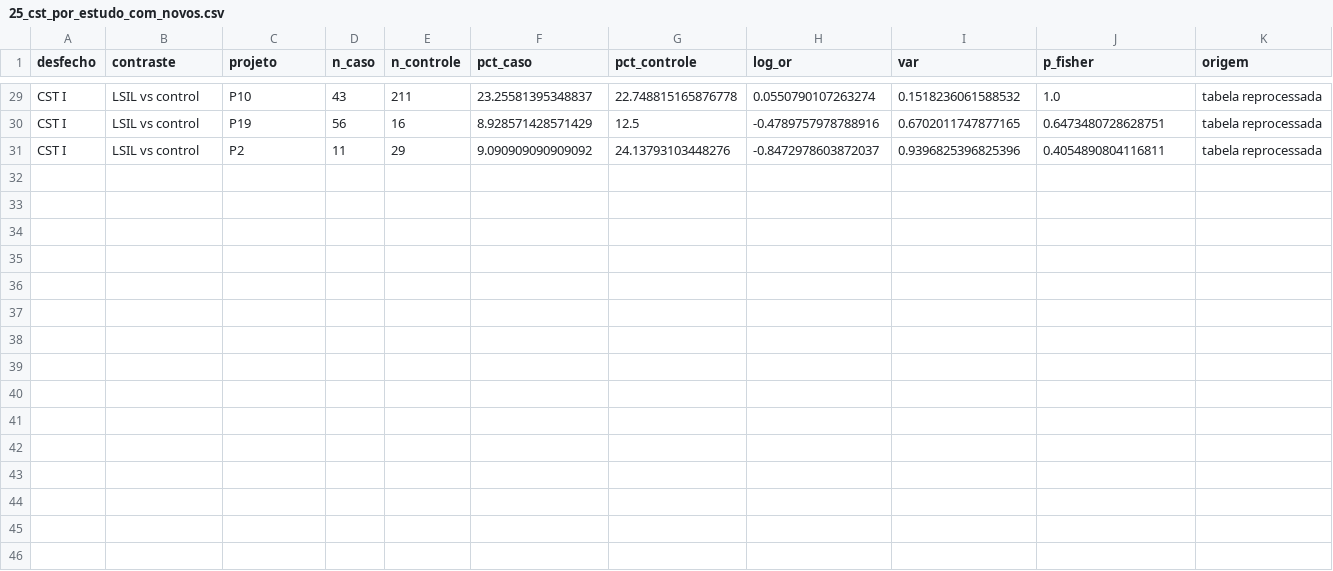
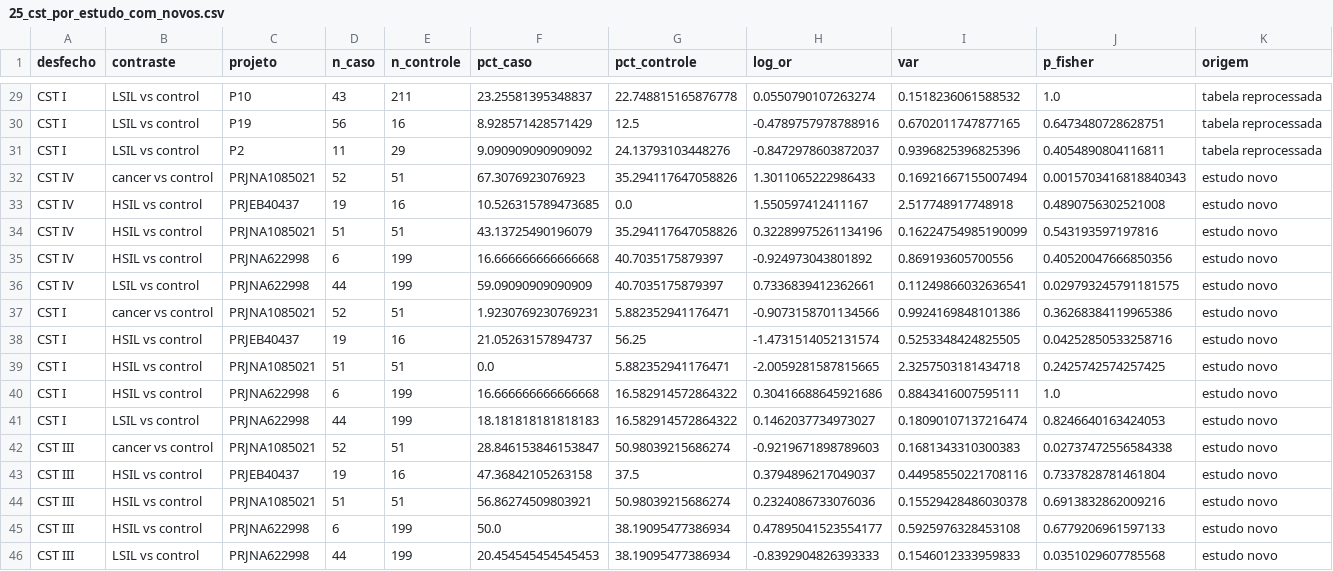
Before and after one commit to tassid/cervical-cancer-microbiome-ml, a CSV file: analysis/results/25_cst_por_estudo_com_novos.csv, drawn as a sheet; only a part is shown, gaps mark what is left out; the diff names each change by its address in the sheet, - before the commit and + after, or states it on an @@ line.

```diff
--- a/analysis/results/25_cst_por_estudo_com_novos.csv
+++ b/analysis/results/25_cst_por_estudo_com_novos.csv
+row 32: CST IV | cancer vs control | PRJNA1085021 | 52 | 51 | 67.3076923076923 | 35.294117647058826 | 1.3011065222986433 | 0.16921667155007494 | 0.0015703416818840343 | estudo novo
+row 33: CST IV | HSIL vs control | PRJEB40437 | 19 | 16 | 10.526315789473685 | 0.0 | 1.550597412411167 | 2.517748917748918 | 0.4890756302521008 | estudo novo
+row 34: CST IV | HSIL vs control | PRJNA1085021 | 51 | 51 | 43.13725490196079 | 35.294117647058826 | 0.32289975261134196 | 0.16224754985190099 | 0.543193597197816 | estudo novo
+row 35: CST IV | HSIL vs control | PRJNA622998 | 6 | 199 | 16.666666666666668 | 40.7035175879397 | -0.924973043801892 | 0.869193605700556 | 0.40520047666850356 | estudo novo
+row 36: CST IV | LSIL vs control | PRJNA622998 | 44 | 199 | 59.09090909090909 | 40.7035175879397 | 0.7336839412362661 | 0.11249866032636541 | 0.029793245791181575 | estudo novo
+row 37: CST I | cancer vs control | PRJNA1085021 | 52 | 51 | 1.9230769230769231 | 5.882352941176471 | -0.9073158701134566 | 0.9924169848101386 | 0.36268384119965386 | estudo novo
+row 38: CST I | HSIL vs control | PRJEB40437 | 19 | 16 | 21.05263157894737 | 56.25 | -1.4731514052131574 | 0.5253348424825505 | 0.04252850533258716 | estudo novo
+row 39: CST I | HSIL vs control | PRJNA1085021 | 51 | 51 | 0.0 | 5.882352941176471 | -2.0059281587815665 | 2.3257503181434718 | 0.2425742574257425 | estudo novo
+row 40: CST I | HSIL vs control | PRJNA622998 | 6 | 199 | 16.666666666666668 | 16.582914572864322 | 0.30416688645921686 | 0.8843416007595111 | 1.0 | estudo novo
+row 41: CST I | LSIL vs control | PRJNA622998 | 44 | 199 | 18.181818181818183 | 16.582914572864322 | 0.1462037734973027 | 0.18090107137216474 | 0.8246640163424053 | estudo novo
+row 42: CST III | cancer vs control | PRJNA1085021 | 52 | 51 | 28.846153846153847 | 50.98039215686274 | -0.9219671898789603 | 0.1681343310300383 | 0.02737472556584338 | estudo novo
+row 43: CST III | HSIL vs control | PRJEB40437 | 19 | 16 | 47.36842105263158 | 37.5 | 0.3794896217049037 | 0.44958550221708116 | 0.7337828781461804 | estudo novo
+row 44: CST III | HSIL vs control | PRJNA1085021 | 51 | 51 | 56.86274509803921 | 50.98039215686274 | 0.2324086733076036 | 0.15529428486030378 | 0.6913832862009216 | estudo novo
+row 45: CST III | HSIL vs control | PRJNA622998 | 6 | 199 | 50.0 | 38.19095477386934 | 0.47895041523554177 | 0.5925976328453108 | 0.6779206961597133 | estudo novo
+row 46: CST III | LSIL vs control | PRJNA622998 | 44 | 199 | 20.454545454545453 | 38.19095477386934 | -0.8392904826393333 | 0.1546012333959833 | 0.0351029607785568 | estudo novo
```
Also changed, not shown: analysis/results/25_cst_meta_com_novos.csv, analysis/results/25_resumo_estudos_novos.csv, 4 other files.
